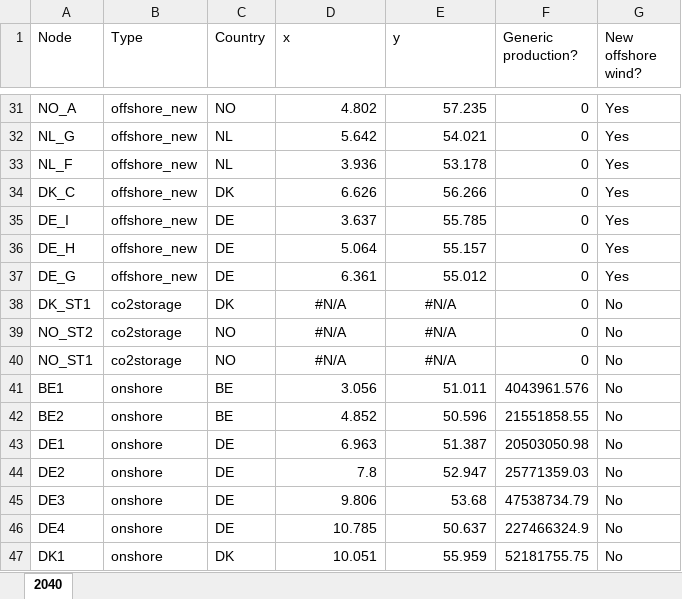
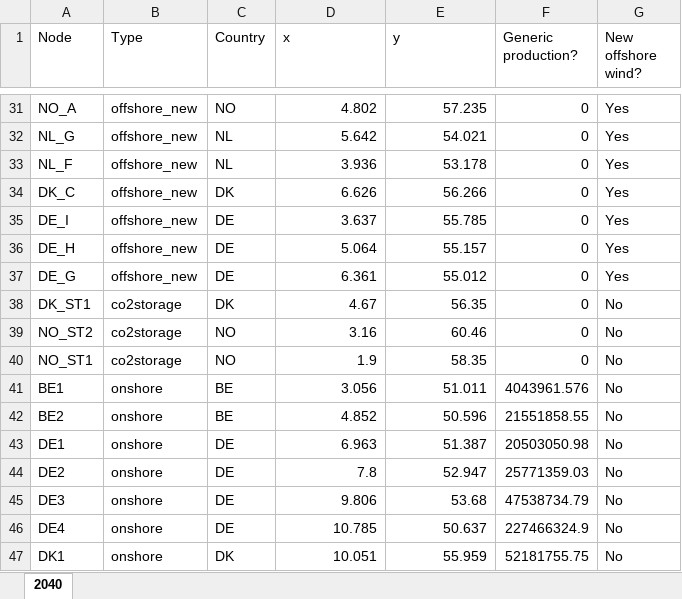
Before and after one commit to UU-ER/AdOpT-NET0_DAC-Offshore, an Excel workbook: dac_offshore/clean_data/nodes/nodes.xlsx, sheet 2040, drawn as a sheet; only a part is shown, gaps mark what is left out; values as stored, in another font and other column widths than the file's, no borders; conditional formats not drawn; the diff names each change by its address in the sheet, - before the commit and + after, or states it on an @@ line.

```diff
--- a/dac_offshore/clean_data/nodes/nodes.xlsx (sheet 2040)
+++ b/dac_offshore/clean_data/nodes/nodes.xlsx (sheet 2040)
-D38 (x): #N/A
+D38 (x): 4.67
-D38:E40 alignment: center
+D38:E40 alignment: right
-E38 (y): #N/A
+E38 (y): 56.35
-D39 (x): #N/A
+D39 (x): 3.16
-E39 (y): #N/A
+E39 (y): 60.46
-D40 (x): #N/A
+D40 (x): 1.9
-E40 (y): #N/A
+E40 (y): 58.35
```
Also changed, not shown: 3 other files.
